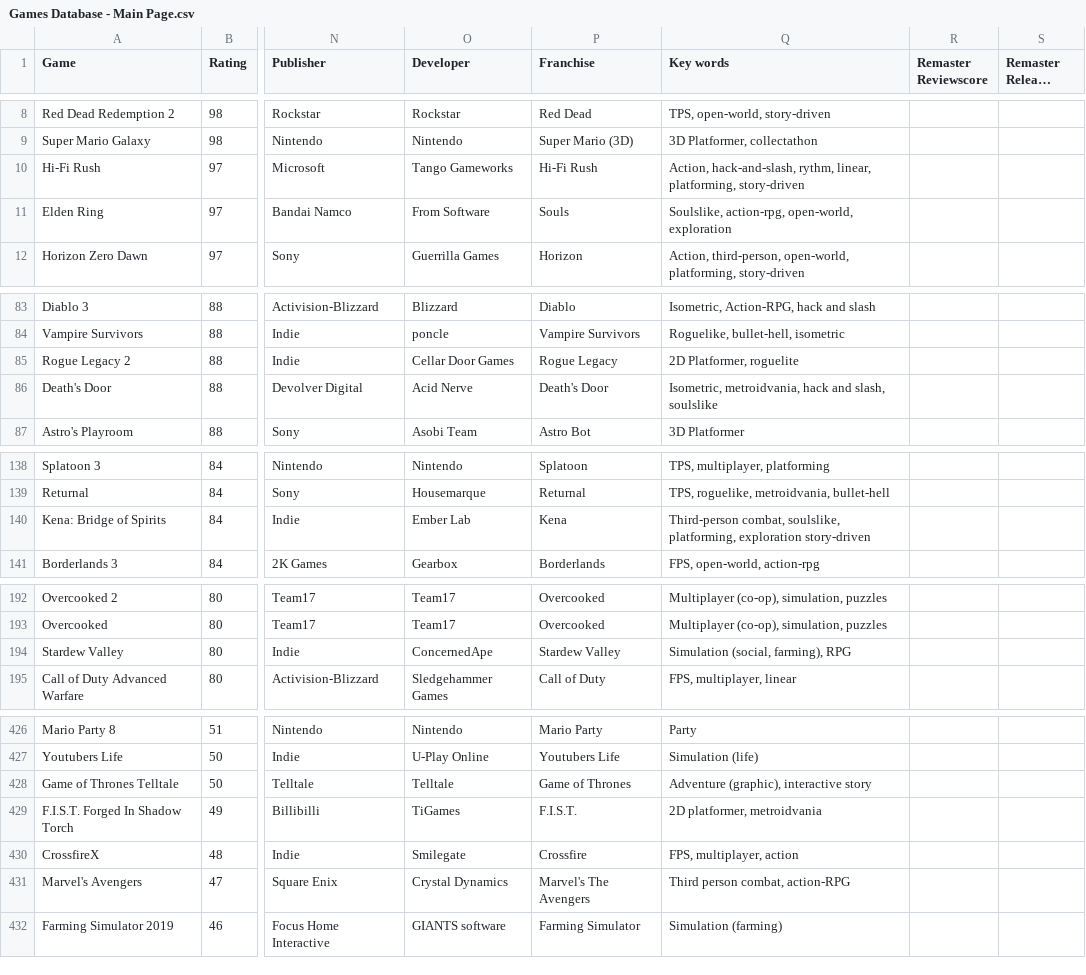
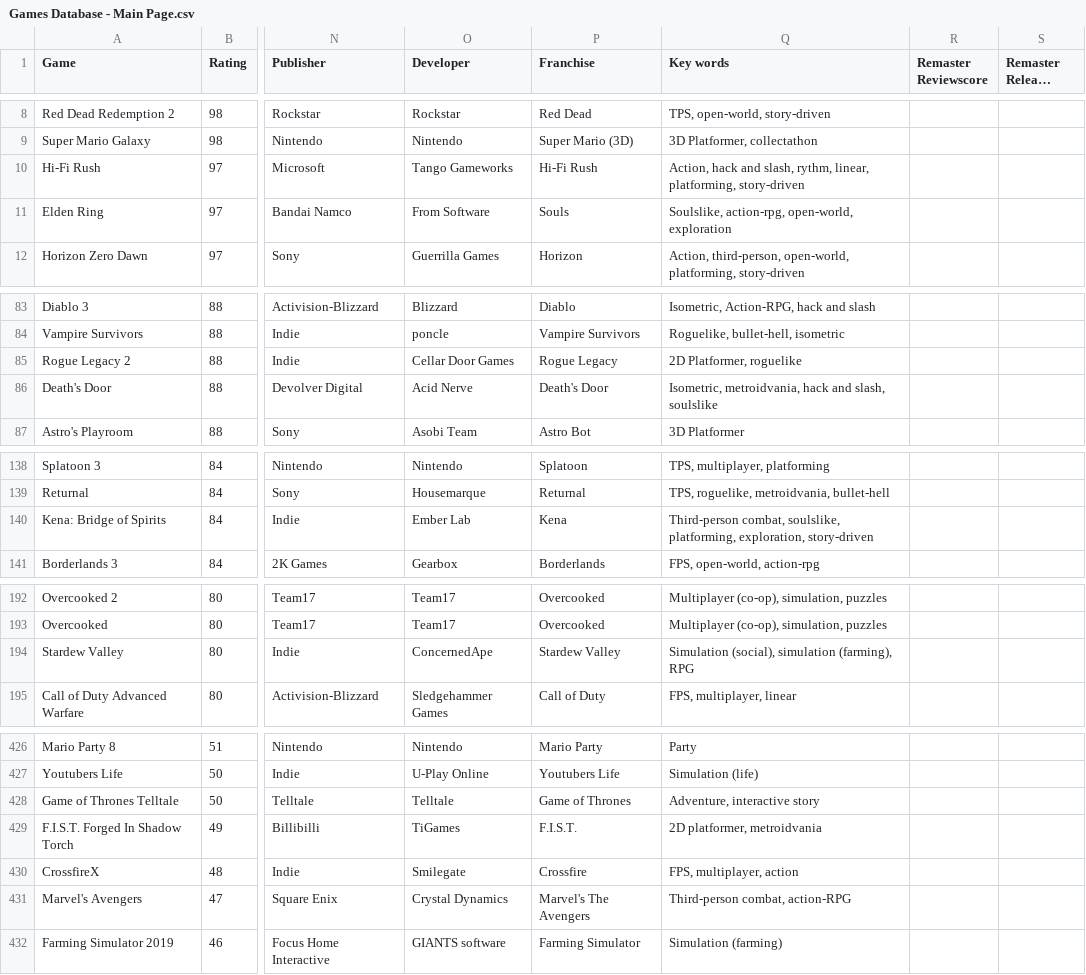
Before and after one commit to matthew-adams-optima/game_prediction_project, a CSV file: data/Games Database - Main Page.csv, drawn as a sheet; only a part is shown, gaps mark what is left out; long unchanged cells end in …; the diff covers the shown part only; the diff names each change by its address in the sheet, - before the commit and + after, or states it on an @@ line.

```diff
--- a/data/Games Database - Main Page.csv
+++ b/data/Games Database - Main Page.csv
-Q10 (Key words): Action, hack-and-slash, rythm, linear,…
+Q10 (Key words): Action, hack and slash, rythm, linear,…
-Q85 (Key words): 2D Platformer, roguelite
+Q85 (Key words): 2D Platformer, roguelike
-Q140 (Key words): …soulslike, platforming, exploration story-driven
+Q140 (Key words): …soulslike, platforming, exploration, story-driven
-Q194 (Key words): Simulation (social, farming), RPG
+Q194 (Key words): Simulation (social), simulation (farming), RPG
-Q428 (Key words): Adventure (graphic), interactive story
+Q428 (Key words): Adventure, interactive story
-Q431 (Key words): Third person combat, action-RPG
+Q431 (Key words): Third-person combat, action-RPG
```
Also changed, not shown: 14 edited cells elsewhere in this file, 3 other files.
